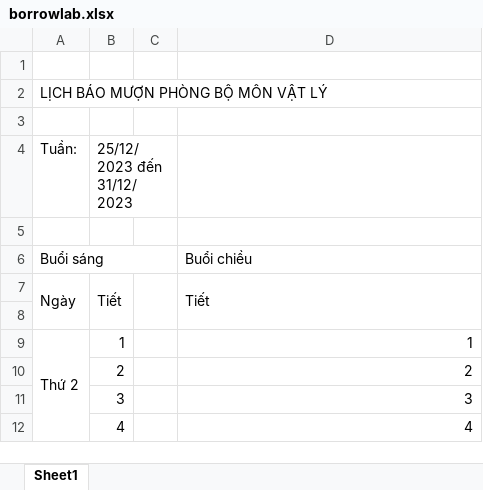
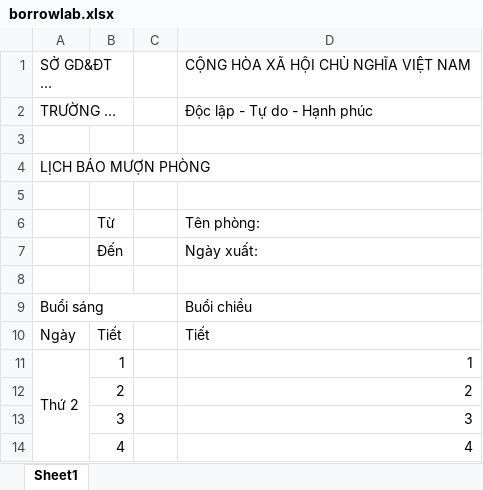
Before and after one commit to TaarabtAdel/quanlythietbitruonghocv2, an Excel workbook: public/system/export/borrowlab.xlsx, sheet Sheet1, drawn as a sheet; only a part is shown; values as stored, in another font and other column widths than the file's, no cell formats; charts and pictures not drawn; removed rows and columns are numbered as before the commit, all else as after; the diff names each change by its address in the sheet, - before the commit and + after, or states it on an @@ line.

```diff
--- a/public/system/export/borrowlab.xlsx (sheet Sheet1)
+++ b/public/system/export/borrowlab.xlsx (sheet Sheet1)
+row 1: SỞ GD&ĐT ... |  |  | CỘNG HÒA XÃ HỘI CHỦ NGHĨA VIỆT NAM
+row 2: TRƯỜNG … |  |  | Độc lập - Tự do - Hạnh phúc
-A4: LỊCH BÁO MƯỢN PHÒNG BỘ MÔN VẬT LÝ
+A4: LỊCH BÁO MƯỢN PHÒNG
-row 4: Tuần: | 25/12/2023 đến 31/12/2023
+row 6:  | Từ |  | Tên phòng:
+row 7:  | Đến |  | Ngày xuất:
-A7:A8 merged
-B7:B8 merged
-C7:C8 merged
-D7:D8 merged
-row 8: (empty)
```
Also changed, not shown: cell formats, charts or pictures, public/system/export/borrowdevice.xlsx, public/system/export/borrowdevicesnest.xlsx, 16 other files.
